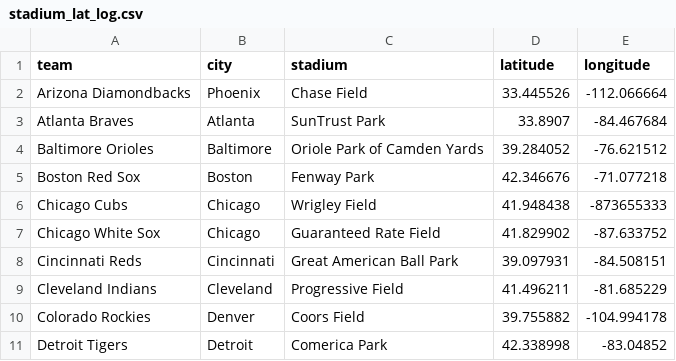
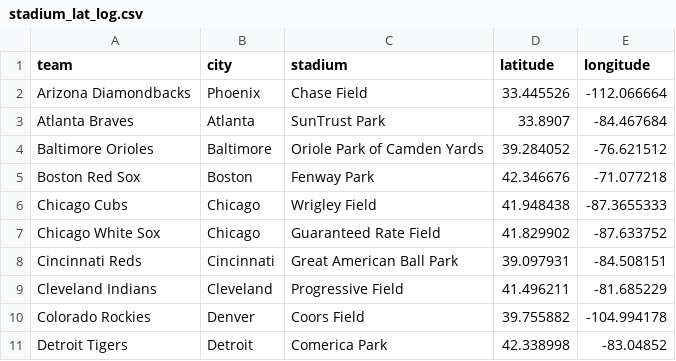
Before and after one commit to CarmiSmith/Beer-and-Baseball, a CSV file: Resources/stadium_lat_log.csv, drawn as a sheet; only a part is shown.

Commit message:
Update stadium_lat_log.csv

```diff
--- a/Resources/stadium_lat_log.csv
+++ b/Resources/stadium_lat_log.csv
@@ -5,3 +5,3 @@ Baltimore Orioles,Baltimore,Oriole Park of Camden Yards,39.284052,-76.621512
 Boston Red Sox,Boston,Fenway Park,42.346676,-71.077218
-Chicago Cubs,Chicago,Wrigley Field,41.948438,-873655333
+Chicago Cubs,Chicago,Wrigley Field,41.948438,-87.3655333
 Chicago White Sox,Chicago,Guaranteed Rate Field,41.829902,-87.633752
```
